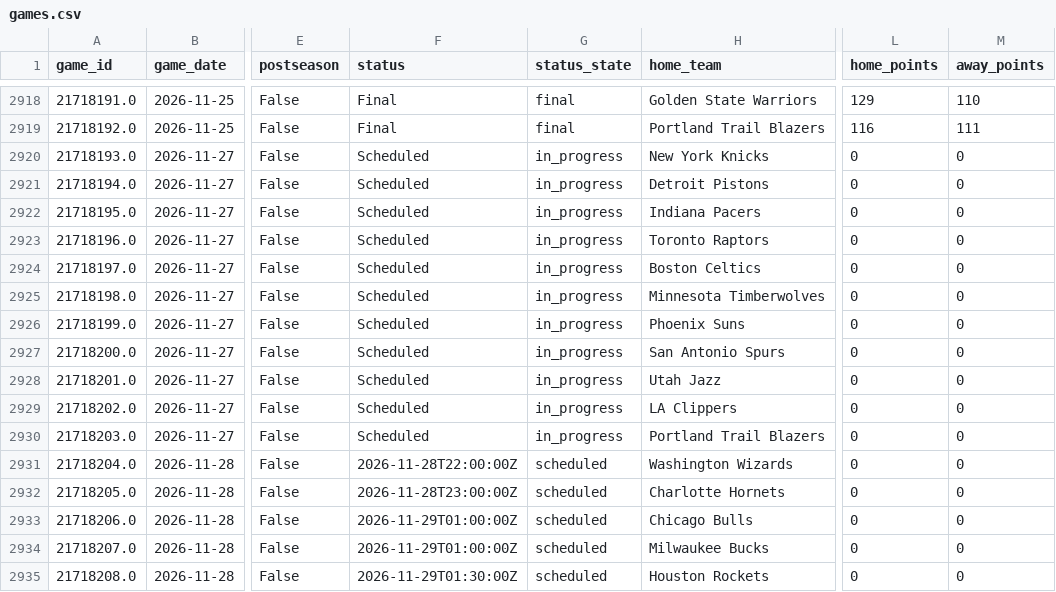
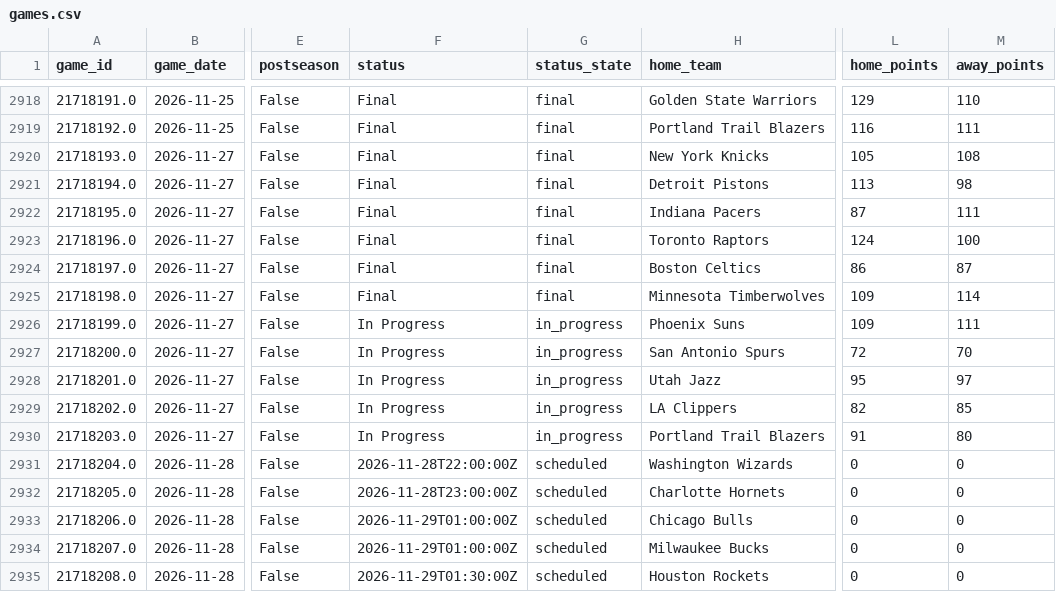
Before and after one commit to jacobtulster/nba-edge, a CSV file: data/games.csv, drawn as a sheet; only a part is shown, gaps mark what is left out; the diff names each change by its address in the sheet, - before the commit and + after, or states it on an @@ line.

```diff
--- a/data/games.csv
+++ b/data/games.csv
-F2920:F2925 (status): Scheduled
+F2920:F2925 (status): Final
-G2920:G2925 (status_state): in_progress
+G2920:G2925 (status_state): final
-L2920 (home_points): 0
+L2920 (home_points): 105
-M2920 (away_points): 0
+M2920 (away_points): 108
-L2921 (home_points): 0
+L2921 (home_points): 113
-M2921 (away_points): 0
+M2921 (away_points): 98
-L2922 (home_points): 0
+L2922 (home_points): 87
-M2922 (away_points): 0
+M2922 (away_points): 111
-L2923 (home_points): 0
+L2923 (home_points): 124
-M2923 (away_points): 0
+M2923 (away_points): 100
-L2924 (home_points): 0
+L2924 (home_points): 86
-M2924 (away_points): 0
+M2924 (away_points): 87
-L2925:L2926 (home_points): 0
+L2925:L2926 (home_points): 109
-M2925 (away_points): 0
+M2925 (away_points): 114
-F2926:F2930 (status): Scheduled
+F2926:F2930 (status): In Progress
-M2926 (away_points): 0
+M2926 (away_points): 111
-L2927 (home_points): 0
+L2927 (home_points): 72
-M2927 (away_points): 0
+M2927 (away_points): 70
-L2928 (home_points): 0
+L2928 (home_points): 95
-M2928 (away_points): 0
+M2928 (away_points): 97
-L2929 (home_points): 0
+L2929 (home_points): 82
-M2929 (away_points): 0
+M2929 (away_points): 85
-L2930 (home_points): 0
+L2930 (home_points): 91
-M2930 (away_points): 0
+M2930 (away_points): 80
```
Also changed, not shown: data/team_state.csv, 2 other files.
